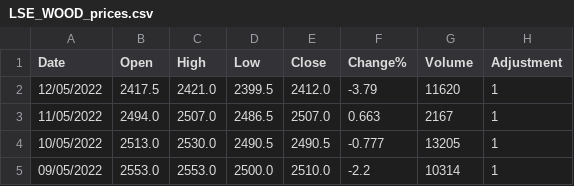
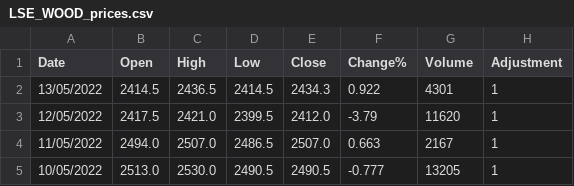
Before and after one commit to SwedishChef01/vigilant-journey, a CSV file: LSE_WOOD_prices.csv, drawn as a sheet; only a part is shown; the shorter side is filled out with more unchanged rows; the diff names each change by its address in the sheet, - before the commit and + after, or states it on an @@ line.

```diff
--- a/LSE_WOOD_prices.csv
+++ b/LSE_WOOD_prices.csv
+row 2: 13/05/2022 | 2414.5 | 2436.5 | 2414.5 | 2434.3 | 0.922 | 4301 | 1
```
Also changed, not shown: LSE_CHG_prices.csv, LSE_CNA_prices.csv, 8 other files.
